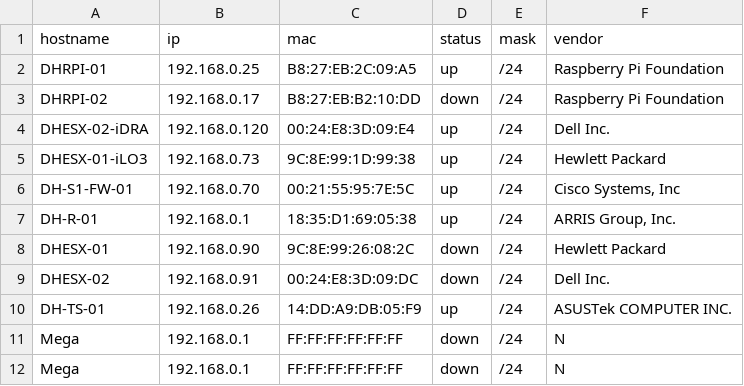
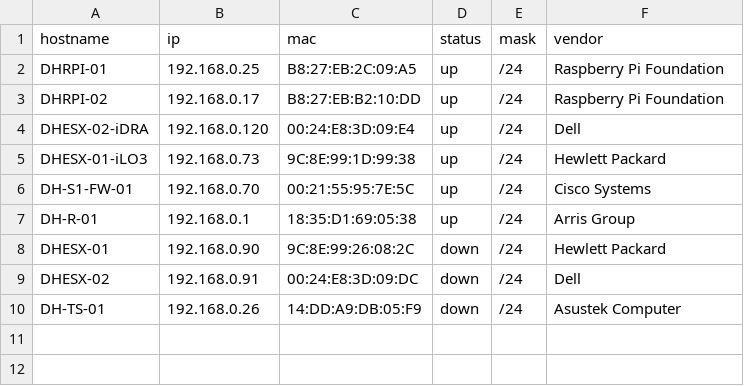
Before and after one commit to jontgit/wolutil, a CSV file: hosts.csv, drawn as a sheet.

```diff
--- a/hosts.csv
+++ b/hosts.csv
@@ -2,11 +2,9 @@ hostname,ip,mac,status,mask,vendor
 DHRPI-01,192.168.0.25,B8:27:EB:2C:09:A5,up,/24,Raspberry Pi Foundation
-DHRPI-02,192.168.0.17,B8:27:EB:B2:10:DD,down,/24,Raspberry Pi Foundation
-DHESX-02-iDRA,192.168.0.120,00:24:E8:3D:09:E4,up,/24,Dell Inc.
+DHRPI-02,192.168.0.17,B8:27:EB:B2:10:DD,up,/24,Raspberry Pi Foundation
+DHESX-02-iDRA,192.168.0.120,00:24:E8:3D:09:E4,up,/24,Dell
 DHESX-01-iLO3,192.168.0.73,9C:8E:99:1D:99:38,up,/24,Hewlett Packard
-DH-S1-FW-01,192.168.0.70,00:21:55:95:7E:5C,up,/24,"Cisco Systems, Inc"
-DH-R-01,192.168.0.1,18:35:D1:69:05:38,up,/24,"ARRIS Group, Inc."
+DH-S1-FW-01,192.168.0.70,00:21:55:95:7E:5C,up,/24,Cisco Systems
+DH-R-01,192.168.0.1,18:35:D1:69:05:38,up,/24,Arris Group
 DHESX-01,192.168.0.90,9C:8E:99:26:08:2C,down,/24,Hewlett Packard
-DHESX-02,192.168.0.91,00:24:E8:3D:09:DC,down,/24,Dell Inc.
-DH-TS-01,192.168.0.26,14:DD:A9:DB:05:F9,up,/24,ASUSTek COMPUTER INC.
-Mega,192.168.0.1,FF:FF:FF:FF:FF:FF,down,/24,N
-Mega,192.168.0.1,FF:FF:FF:FF:FF:FF,down,/24,N
+DHESX-02,192.168.0.91,00:24:E8:3D:09:DC,down,/24,Dell
+DH-TS-01,192.168.0.26,14:DD:A9:DB:05:F9,down,/24,Asustek Computer
```
Also changed, not shown: 5 other files.
